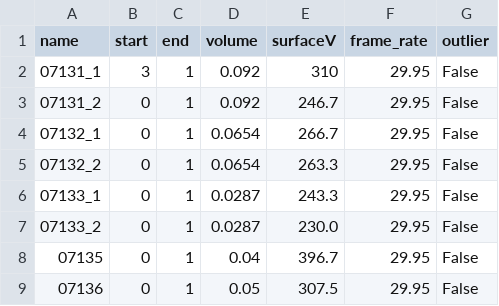
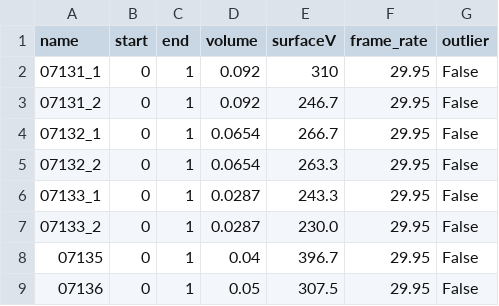
Before and after one commit to 7deeptide/Droplet_electro-bounce, a CSV file: data/dielectric/meta.csv, drawn as a sheet.

```diff
--- a/data/dielectric/meta.csv
+++ b/data/dielectric/meta.csv
@@ -1,3 +1,3 @@
 name,start,end,volume,surfaceV,frame_rate,outlier
-07131_1,3,1,0.092,310,29.95,False
+07131_1,0,1,0.092,310,29.95,False
 07131_2,0,1,0.092,246.7,29.95,False
```
Also changed, not shown: 3 other files.
